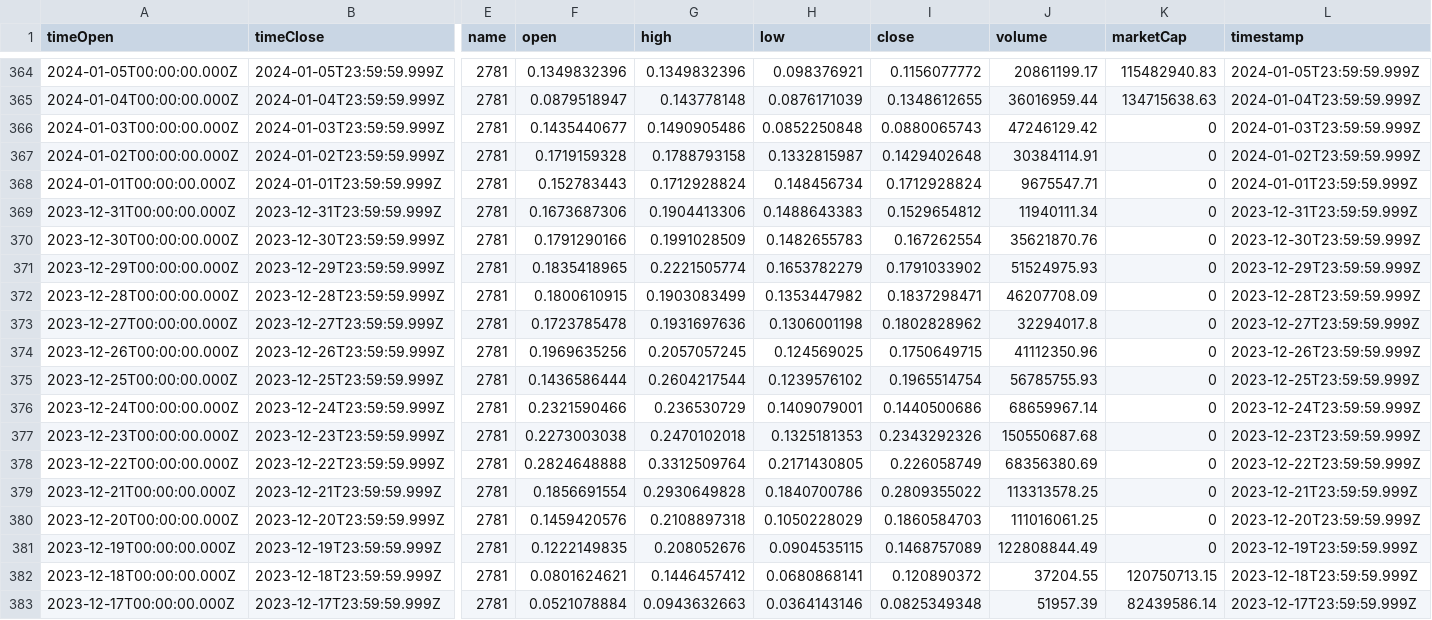
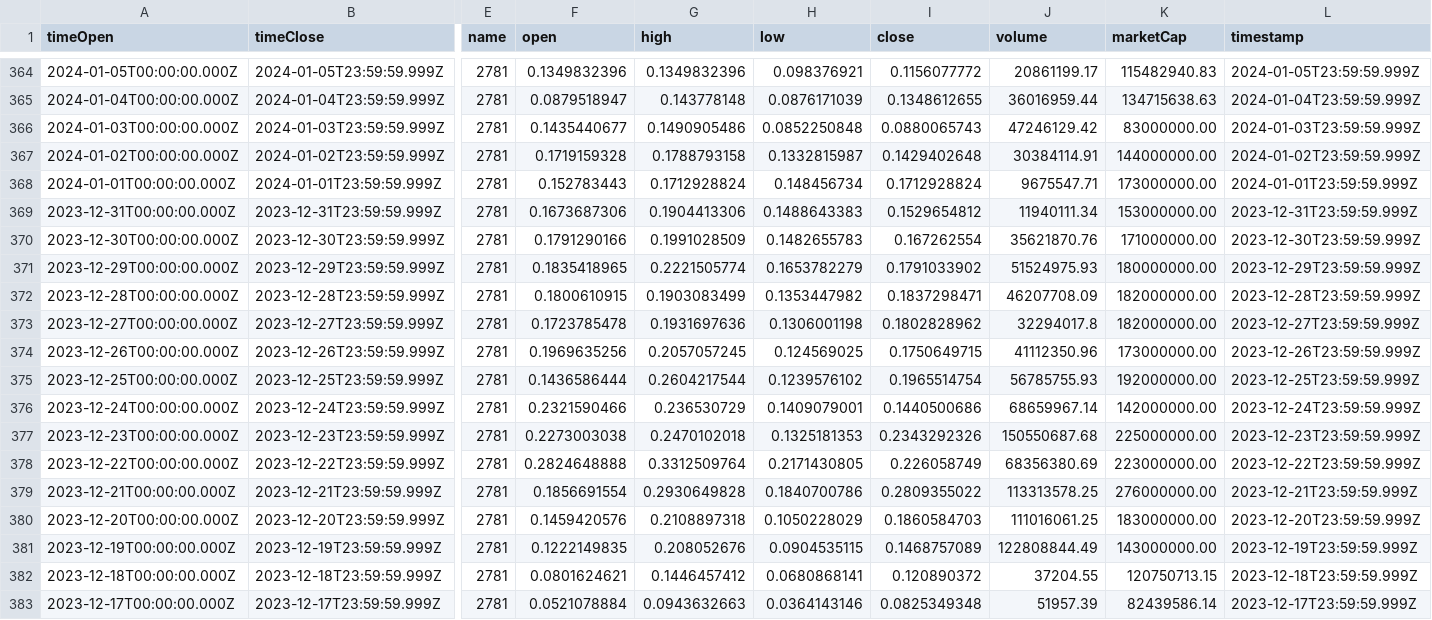
Before and after one commit to nbortz/Coin-Compare, a CSV file: HistoricalData/dogwifhat_9_28_2023-11_27_2023_historical_data_coinmarketcap.csv, drawn as a sheet; only a part is shown, gaps mark what is left out; the diff names each change by its address in the sheet, - before the commit and + after, or states it on an @@ line.

Commit message:
dogwif

```diff
--- a/HistoricalData/dogwifhat_9_28_2023-11_27_2023_historical_data_coinmarketcap.csv
+++ b/HistoricalData/dogwifhat_9_28_2023-11_27_2023_historical_data_coinmarketcap.csv
-K366 (marketCap): 0
+K366 (marketCap): 83000000.00
-K367 (marketCap): 0
+K367 (marketCap): 144000000.00
-K368 (marketCap): 0
+K368 (marketCap): 173000000.00
-K369 (marketCap): 0
+K369 (marketCap): 153000000.00
-K370 (marketCap): 0
+K370 (marketCap): 171000000.00
-K371 (marketCap): 0
+K371 (marketCap): 180000000.00
-K372:K373 (marketCap): 0
+K372:K373 (marketCap): 182000000.00
-K374 (marketCap): 0
+K374 (marketCap): 173000000.00
-K375 (marketCap): 0
+K375 (marketCap): 192000000.00
-K376 (marketCap): 0
+K376 (marketCap): 142000000.00
-K377 (marketCap): 0
+K377 (marketCap): 225000000.00
-K378 (marketCap): 0
+K378 (marketCap): 223000000.00
-K379 (marketCap): 0
+K379 (marketCap): 276000000.00
-K380 (marketCap): 0
+K380 (marketCap): 183000000.00
-K381 (marketCap): 0
+K381 (marketCap): 143000000.00
```
